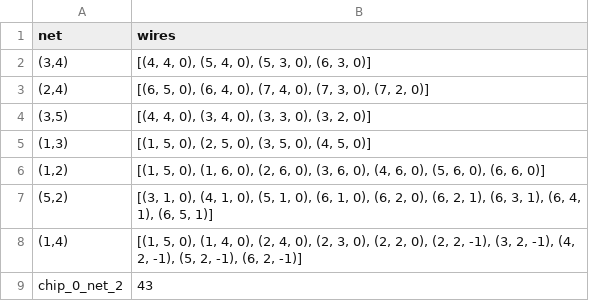
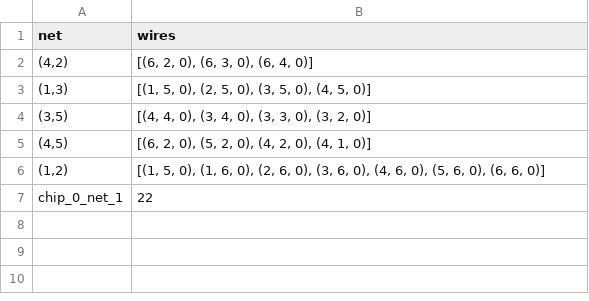
Before and after one commit to martijnreus/CircuitCrunchers, a CSV file: Code/output/output.csv, drawn as a sheet.

```diff
--- a/Code/output/output.csv
+++ b/Code/output/output.csv
@@ -1,9 +1,7 @@
 net,wires
-"(3,4)","[(4, 4, 0), (5, 4, 0), (5, 3, 0), (6, 3, 0)]"
-"(2,4)","[(6, 5, 0), (6, 4, 0), (7, 4, 0), (7, 3, 0), (7, 2, 0)]"
+"(4,2)","[(6, 2, 0), (6, 3, 0), (6, 4, 0)]"
+"(1,3)","[(1, 5, 0), (2, 5, 0), (3, 5, 0), (4, 5, 0)]"
 "(3,5)","[(4, 4, 0), (3, 4, 0), (3, 3, 0), (3, 2, 0)]"
-"(1,3)","[(1, 5, 0), (2, 5, 0), (3, 5, 0), (4, 5, 0)]"
+"(4,5)","[(6, 2, 0), (5, 2, 0), (4, 2, 0), (4, 1, 0)]"
 "(1,2)","[(1, 5, 0), (1, 6, 0), (2, 6, 0), (3, 6, 0), (4, 6, 0), (5, 6, 0), (6, 6, 0)]"
-"(5,2)","[(3, 1, 0), (4, 1, 0), (5, 1, 0), (6, 1, 0), (6, 2, 0), (6, 2, 1), (6, 3, 1), (6, 4, 1), (6, 5, 1)]"
-"(1,4)","[(1, 5, 0), (1, 4, 0), (2, 4, 0), (2, 3, 0), (2, 2, 0), (2, 2, -1), (3, 2, -1), (4, 2, -1), (5, 2, -1), (6, 2, -1)]"
-chip_0_net_2,43
+chip_0_net_1,22
```
Also changed, not shown: 42 other files.
